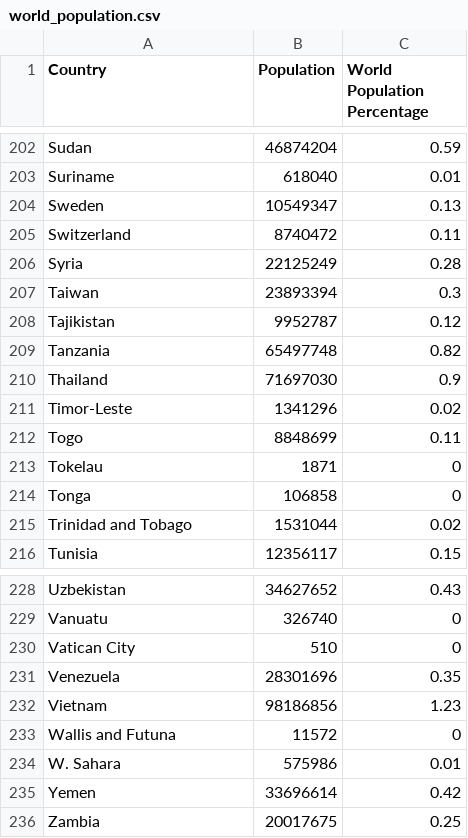
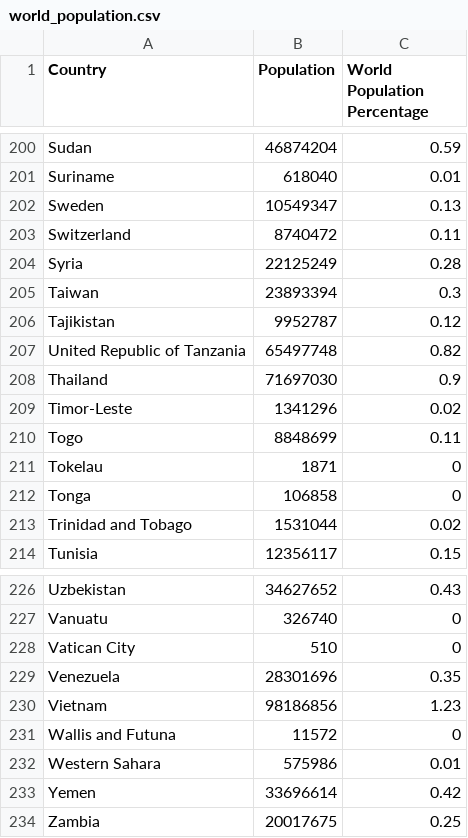
Before and after one commit to ziyingheng0701/FIT3179, a CSV file: world_population.csv, drawn as a sheet; only a part is shown, gaps mark what is left out; the diff covers the shown part only.

```diff
--- a/world_population.csv
+++ b/world_population.csv
@@ -208,3 +206,3 @@ Taiwan,23893394,0.3
 Tajikistan,9952787,0.12
-Tanzania,65497748,0.82
+United Republic of Tanzania,65497748,0.82
 Thailand,71697030,0.9
@@ -233,3 +231,3 @@ Vietnam,98186856,1.23
 Wallis and Futuna,11572,0
-W. Sahara,575986,0.01
+Western Sahara,575986,0.01
 Yemen,33696614,0.42
```
Also changed, not shown: 2 removed rows and 5 edited cells elsewhere in this file.
